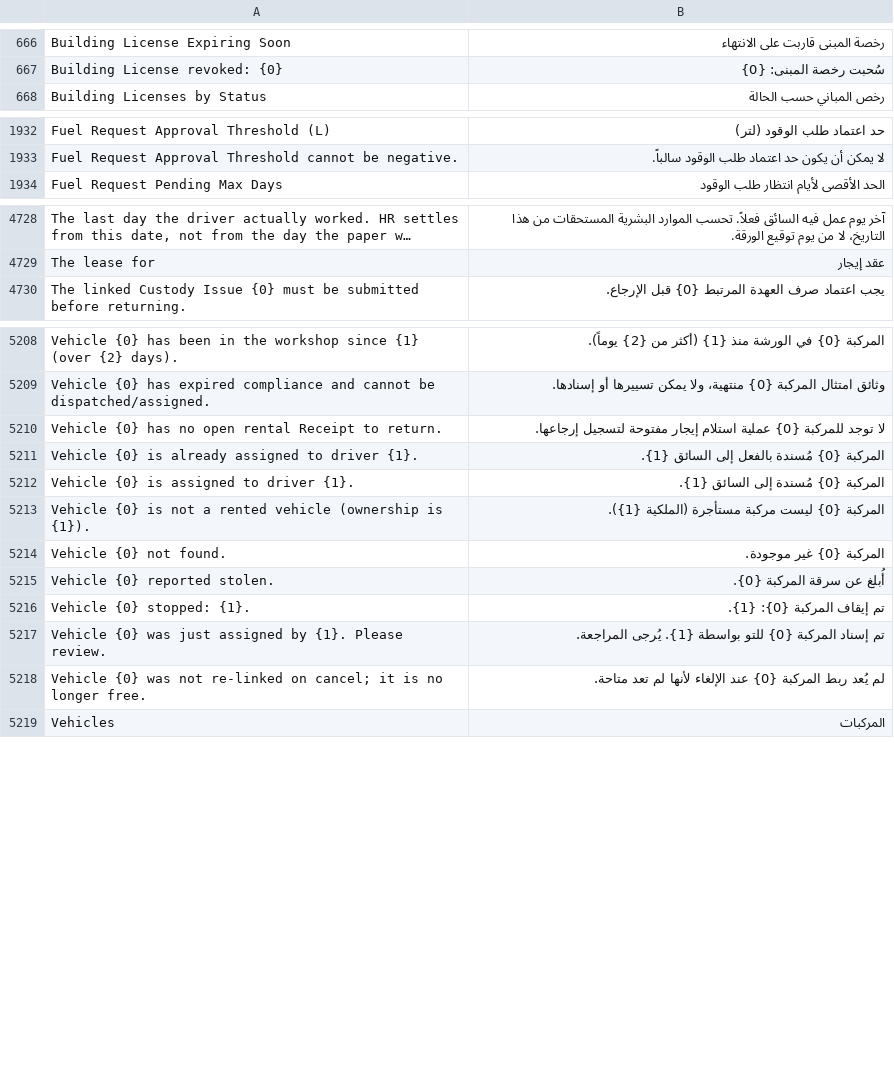
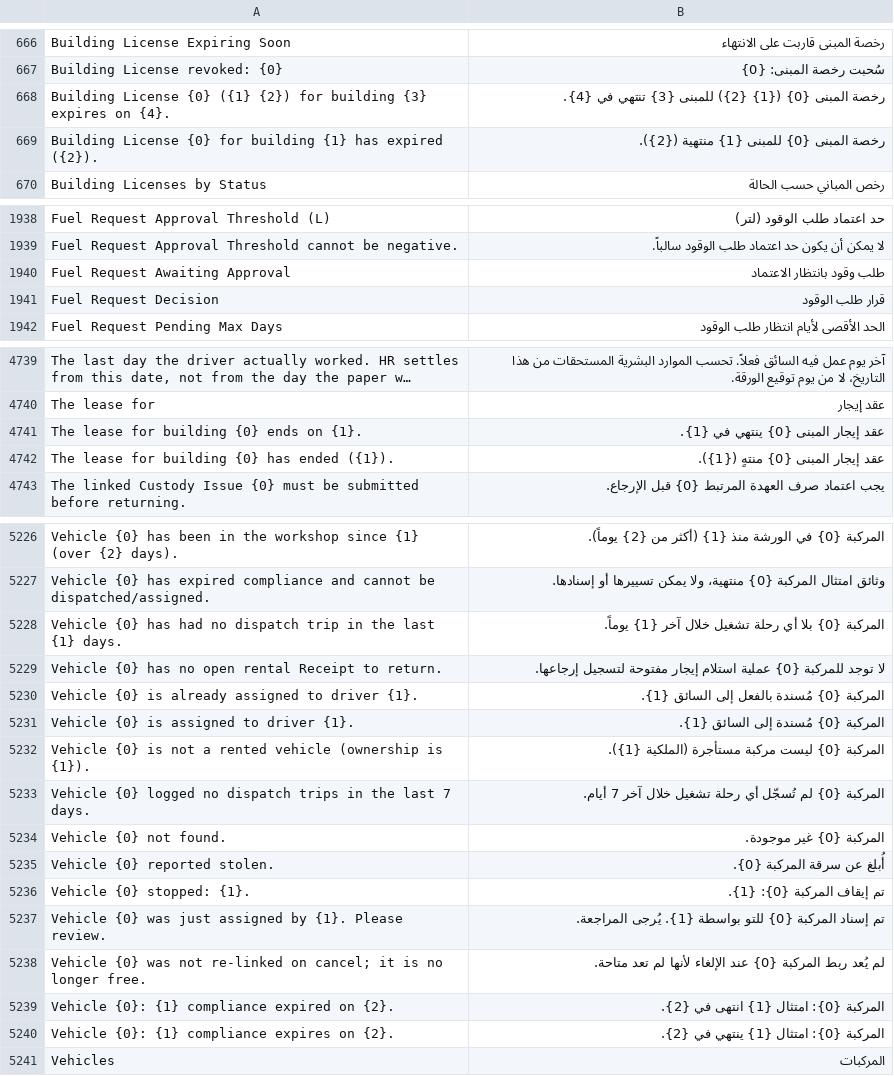
Before and after one commit to iabodysa/apex, a CSV file: apex/translations/ar.csv, drawn as a sheet; only a part is shown, gaps mark what is left out; long unchanged cells end in …; the diff covers the shown part only; the diff names each change by its address in the sheet, - before the commit and + after, or states it on an @@ line.

```diff
--- a/apex/translations/ar.csv
+++ b/apex/translations/ar.csv
+row 668: Building License {0} ({1} {2}) for building {3} expires on {4}. | رخصة المبنى {0} ({1} {2}) للمبنى {3} تنتهي في {4}.
+row 669: Building License {0} for building {1} has expired ({2}). | رخصة المبنى {0} للمبنى {1} منتهية ({2}).
+row 1940: Fuel Request Awaiting Approval | طلب وقود بانتظار الاعتماد
+row 1941: Fuel Request Decision | قرار طلب الوقود
+row 4741: The lease for building {0} ends on {1}. | عقد إيجار المبنى {0} ينتهي في {1}.
+row 4742: The lease for building {0} has ended ({1}). | عقد إيجار المبنى {0} منتهٍ ({1}).
+row 5228: Vehicle {0} has had no dispatch trip in the last {1} days. | المركبة {0} بلا أي رحلة تشغيل خلال آخر {1} يوماً.
+row 5233: Vehicle {0} logged no dispatch trips in the last 7 days. | المركبة {0} لم تُسجّل أي رحلة تشغيل خلال آخر 7 أيام.
+row 5239: Vehicle {0}: {1} compliance expired on {2}. | المركبة {0}: امتثال {1} انتهى في {2}.
+row 5240: Vehicle {0}: {1} compliance expires on {2}. | المركبة {0}: امتثال {1} ينتهي في {2}.
```
Also changed, not shown: 16 added rows and 4 removed rows elsewhere in this file.
